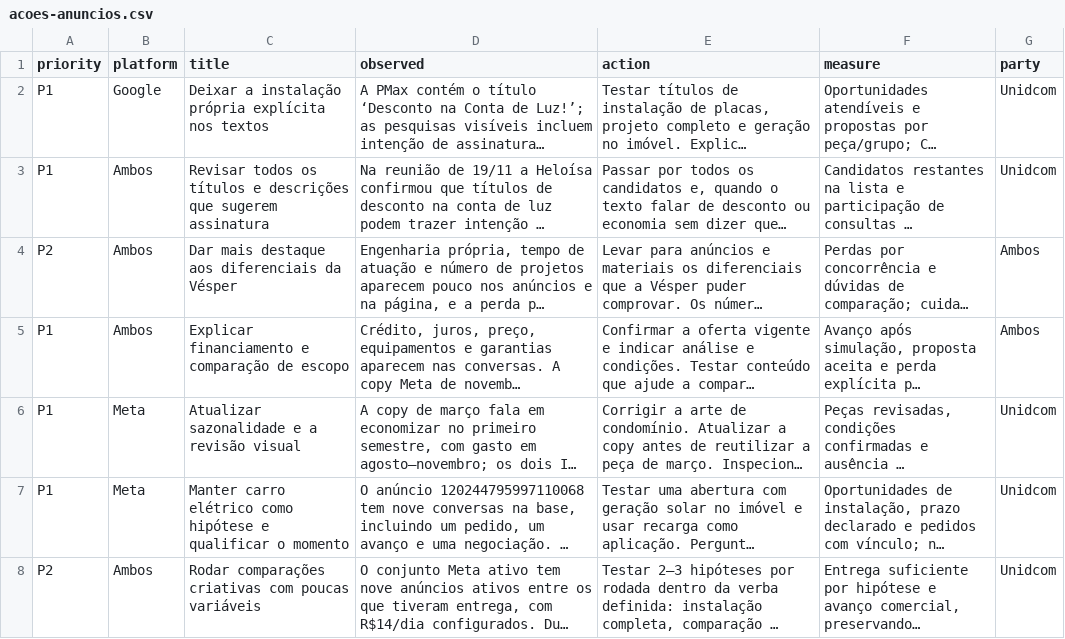
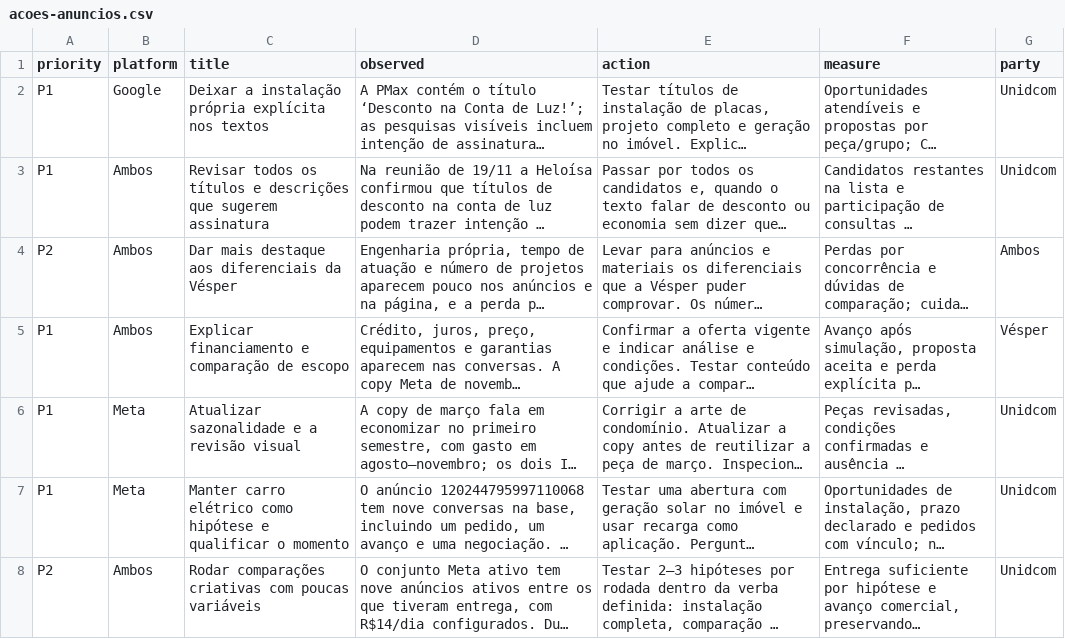
Before and after one commit to Unidcom/aprovacoes-unid, a CSV file: vesper/diagnostico-2026-11-17/acoes-anuncios.csv, drawn as a sheet; long unchanged cells end in …; the diff names each change by its address in the sheet, - before the commit and + after, or states it on an @@ line.

```diff
--- a/vesper/diagnostico-2026-11-17/acoes-anuncios.csv
+++ b/vesper/diagnostico-2026-11-17/acoes-anuncios.csv
-G5 (party): Ambos
+G5 (party): Vésper
```
Also changed, not shown: vesper/diagnostico-2026-11-17/acoes-comercial.csv, vesper/diagnostico-2026-11-17/acoes-landing-page.csv, 6 other files.
